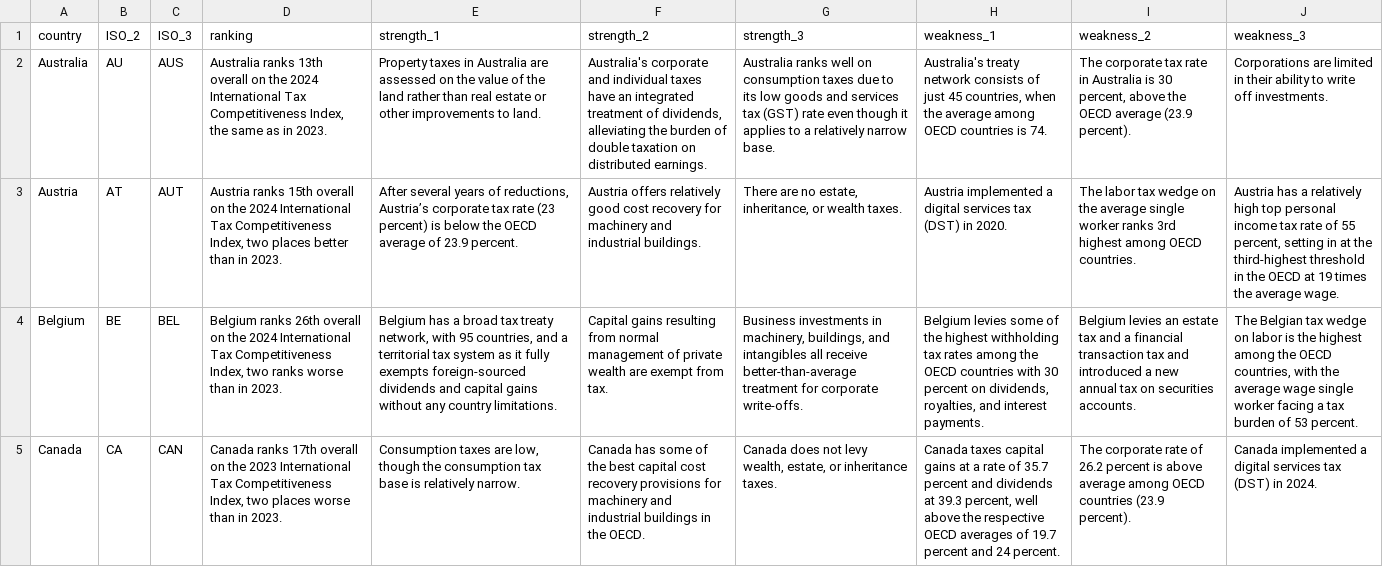
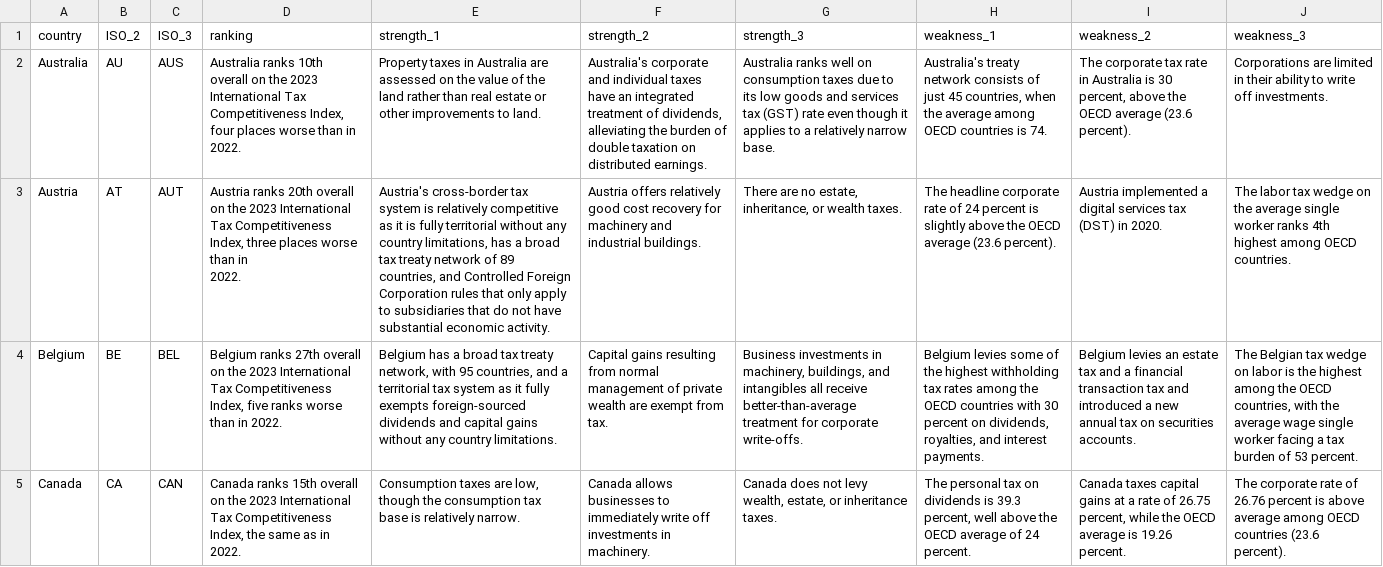
Before and after one commit to TaxFoundation/country-landing-pages, a CSV file: static/data/countryProfiles.csv, drawn as a sheet; only a part is shown; ↵ is a line break in a cell; the diff covers the shown part only; the diff names each change by its address in the sheet, - before the commit and + after, or states it on an @@ line.

Commit message:
Revert "Update country strengths and weaknesses data"
This reverts commit b677a4c61b64f60a1b4986f34702166ba5032e7c.

```diff
--- a/static/data/countryProfiles.csv
+++ b/static/data/countryProfiles.csv
-D2 (ranking): Australia ranks 13th overall on the 2024 International Tax Competitiveness Index, the same as in 2023.
+D2 (ranking): Australia ranks 10th overall on the 2023 International Tax Competitiveness Index, four places worse than in 2022.
-I2 (weakness_2): …OECD average (23.9 percent).
+I2 (weakness_2): …OECD average (23.6 percent).
-D3 (ranking): Austria ranks 15th overall on the 2024 International Tax Competitiveness Index, two places better than in 2023.
+D3 (ranking): Austria ranks 20th overall on the 2023 International Tax Competitiveness Index, three places worse than in ↵ 2022.
-E3 (strength_1): After several years of reductions, Austria’s corporate tax rate (23 percent) is below the OECD average of 23.9 percent.
+E3 (strength_1): Austria's cross-border tax system is relatively competitive as it is fully territorial without any country limitations, has a broad tax treaty network of 89 countries, and Controlled Foreign Corporation rules that only apply to subsidiaries that do not have substantial economic activity.
-H3 (weakness_1): Austria implemented a digital services tax (DST) in 2020.
+H3 (weakness_1): The headline corporate rate of 24 percent is slightly above the OECD average (23.6 percent).
-I3 (weakness_2): The labor tax wedge on the average single worker ranks 3rd highest among OECD countries.
+I3 (weakness_2): Austria implemented a digital services tax (DST) in 2020.
-J3 (weakness_3): Austria has a relatively high top personal income tax rate of 55 percent, setting in at the third-highest threshold in the OECD at 19 times the average wage.
+J3 (weakness_3): The labor tax wedge on the average single worker ranks 4th highest among OECD countries.
-D4 (ranking): Belgium ranks 26th overall on the 2024 International Tax Competitiveness Index, two ranks worse than in 2023.
+D4 (ranking): Belgium ranks 27th overall on the 2023 International Tax Competitiveness Index, five ranks worse than in 2022.
-D5 (ranking): Canada ranks 17th overall on the 2023 International Tax Competitiveness Index, two places worse than in 2023.
+D5 (ranking): Canada ranks 15th overall on the 2023 International Tax Competitiveness Index, the same as in 2022.
-F5 (strength_2): Canada has some of the best capital cost recovery provisions for machinery and industrial buildings in the OECD.
+F5 (strength_2): Canada allows businesses to immediately write off investments in machinery.
-H5 (weakness_1): Canada taxes capital gains at a rate of 35.7 percent and dividends at 39.3 percent, well above the respective OECD averages of 19.7 percent and 24 percent.
+H5 (weakness_1): The personal tax on dividends is 39.3 percent, well above the OECD average of 24 percent.
-I5 (weakness_2): The corporate rate of 26.2 percent is above average among OECD countries (23.9 percent).
+I5 (weakness_2): Canada taxes capital gains at a rate of 26.75 percent, while the OECD average is 19.26 percent.
-J5 (weakness_3): Canada implemented a digital services tax (DST) in 2024.
+J5 (weakness_3): The corporate rate of 26.76 percent is above average among OECD countries (23.6 percent).
```
Also changed, not shown: 119 edited cells elsewhere in this file.
